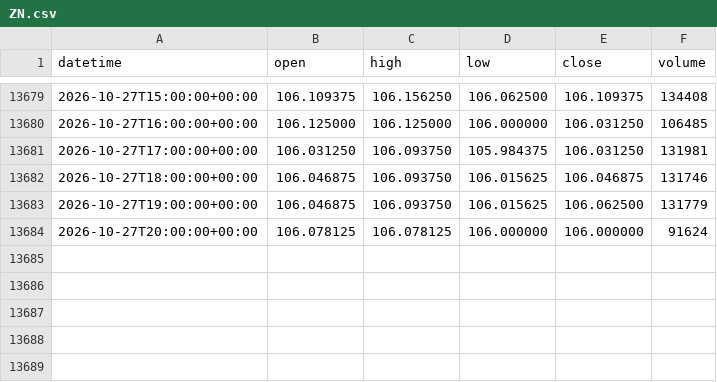
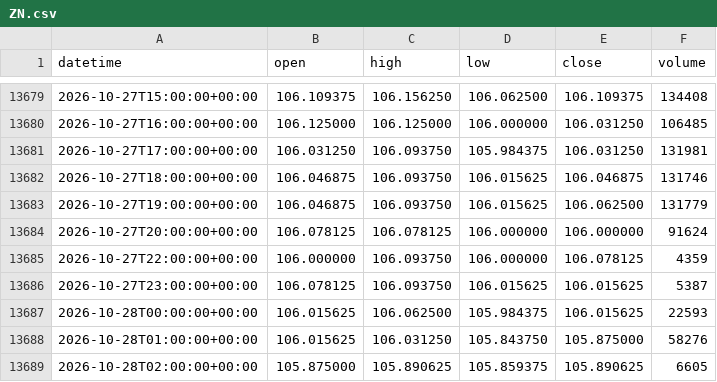
Before and after one commit to DTRIL7/jarvis-data, a CSV file: data/1h/ZN.csv, drawn as a sheet; only a part is shown, gaps mark what is left out.

```diff
--- a/data/1h/ZN.csv
+++ b/data/1h/ZN.csv
@@ -13684 +13684,6 @@ datetime,open,high,low,close,volume
 2026-10-27T20:00:00+00:00,106.078125,106.078125,106.000000,106.000000,91624
+2026-10-27T22:00:00+00:00,106.000000,106.093750,106.000000,106.078125,4359
+2026-10-27T23:00:00+00:00,106.078125,106.093750,106.015625,106.015625,5387
+2026-10-28T00:00:00+00:00,106.015625,106.062500,105.984375,106.015625,22593
+2026-10-28T01:00:00+00:00,106.015625,106.031250,105.843750,105.875000,58276
+2026-10-28T02:00:00+00:00,105.875000,105.890625,105.859375,105.890625,6605
```
Also changed, not shown: data/1h/CL.csv, data/5m/6B.csv, 38 other files.
